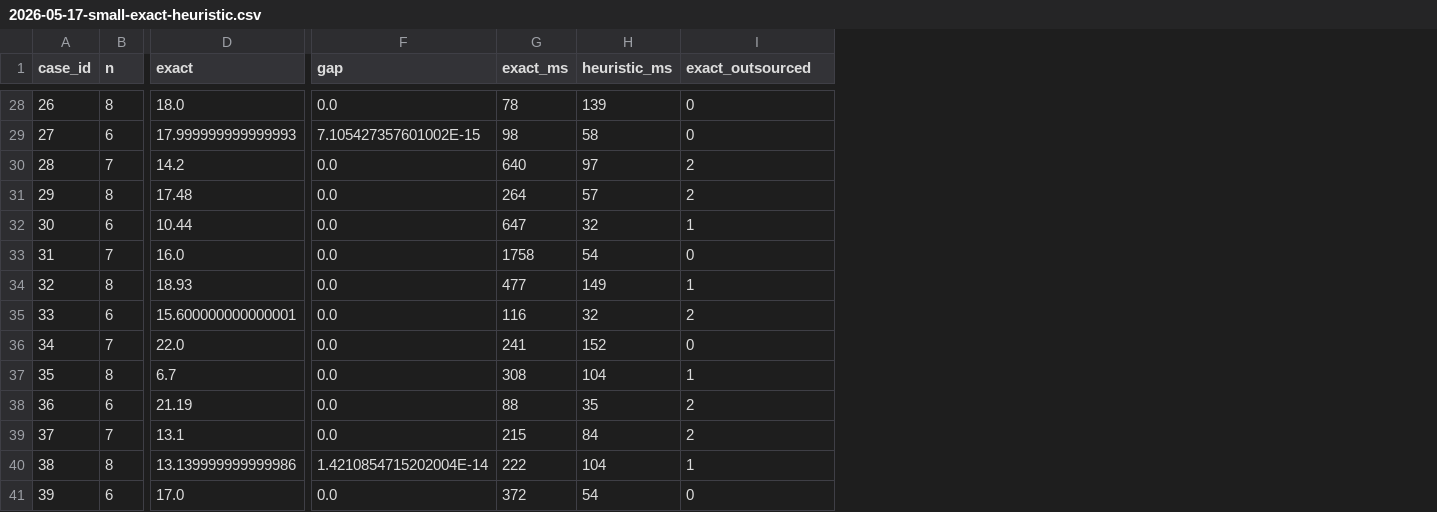
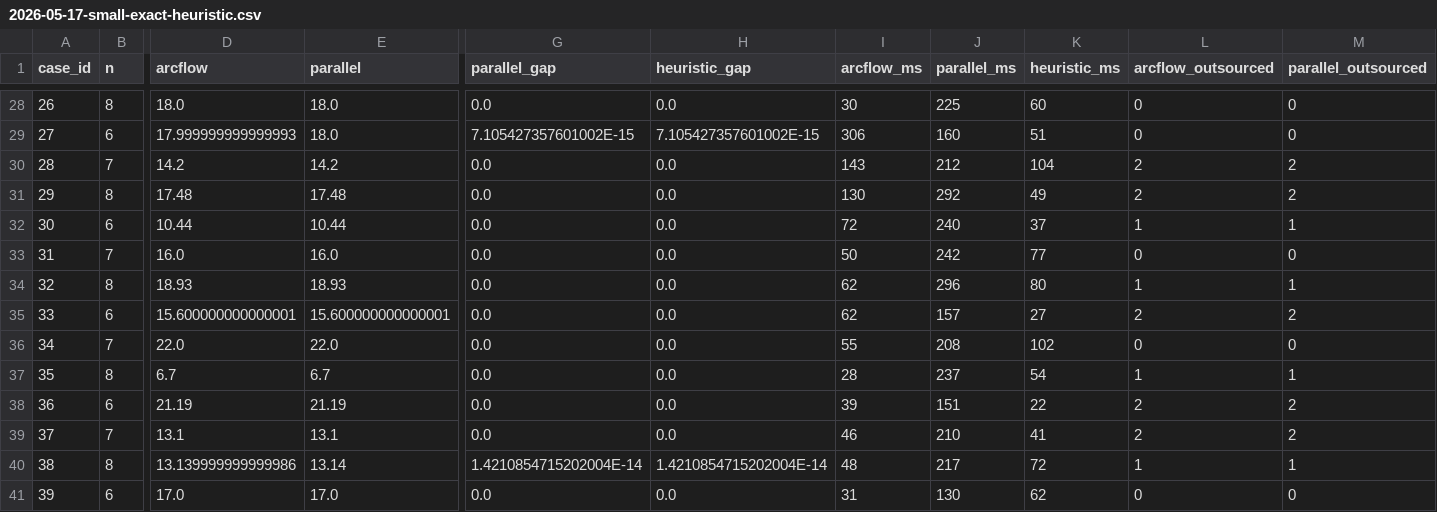
Before and after one commit to changxincao/TWETScheduling, a CSV file: test-results/exact-heuristic/2026-05-17-small-exact-heuristic.csv, drawn as a sheet; only a part is shown, gaps mark what is left out; removed rows and columns are numbered as before the commit, all else as after; the diff covers the shown part only; the diff names each change by its address in the sheet, - before the commit and + after, or states it on an @@ line.

```diff
--- a/test-results/exact-heuristic/2026-05-17-small-exact-heuristic.csv
+++ b/test-results/exact-heuristic/2026-05-17-small-exact-heuristic.csv
+column E (parallel), rows 28-41: 18.0 | 18.0 | 14.2 | 17.48 | 10.44 | 16.0 | 18.93 | 15.600000000000001 | 22.0 | 6.7 | 21.19 | 13.1 | 13.14 | 17.0
+column G (parallel_gap), rows 28-41: 0.0 | 7.105427357601002E-15 | 0.0 | 0.0 | 0.0 | 0.0 | 0.0 | 0.0 | 0.0 | 0.0 | 0.0 | 0.0 | 1.4210854715202004E-14 | 0.0
-column G (exact_ms), rows 28-41: 78 | 98 | 640 | 264 | 647 | 1758 | 477 | 116 | 241 | 308 | 88 | 215 | 222 | 372
+column I (arcflow_ms), rows 28-41: 30 | 306 | 143 | 130 | 72 | 50 | 62 | 62 | 55 | 28 | 39 | 46 | 48 | 31
+column J (parallel_ms), rows 28-41: 225 | 160 | 212 | 292 | 240 | 242 | 296 | 157 | 208 | 237 | 151 | 210 | 217 | 130
+column M (parallel_outsourced), rows 28-41: 0 | 0 | 2 | 2 | 1 | 0 | 1 | 2 | 0 | 1 | 2 | 2 | 1 | 0
-D1: exact
+D1: arcflow
-H1: gap
+H1: heuristic_gap
-L1: exact_outsourced
+L1: arcflow_outsourced
-K28 (heuristic_ms): 139
+K28 (heuristic_ms): 60
-K29 (heuristic_ms): 58
+K29 (heuristic_ms): 51
-K30 (heuristic_ms): 97
+K30 (heuristic_ms): 104
-K31 (heuristic_ms): 57
+K31 (heuristic_ms): 49
-K32 (heuristic_ms): 32
+K32 (heuristic_ms): 37
-K33 (heuristic_ms): 54
+K33 (heuristic_ms): 77
-K34 (heuristic_ms): 149
+K34 (heuristic_ms): 80
-K35 (heuristic_ms): 32
+K35 (heuristic_ms): 27
-K36 (heuristic_ms): 152
+K36 (heuristic_ms): 102
-K37 (heuristic_ms): 104
+K37 (heuristic_ms): 54
-K38 (heuristic_ms): 35
+K38 (heuristic_ms): 22
-K39 (heuristic_ms): 84
+K39 (heuristic_ms): 41
-K40 (heuristic_ms): 104
+K40 (heuristic_ms): 72
-K41 (heuristic_ms): 54
+K41 (heuristic_ms): 62
```
Also changed, not shown: 26 edited cells elsewhere in this file, 3 other files.
